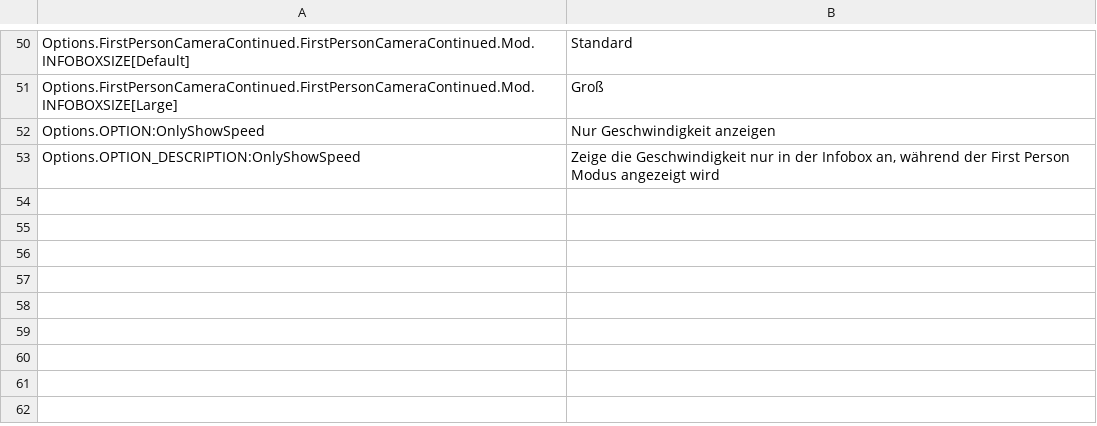
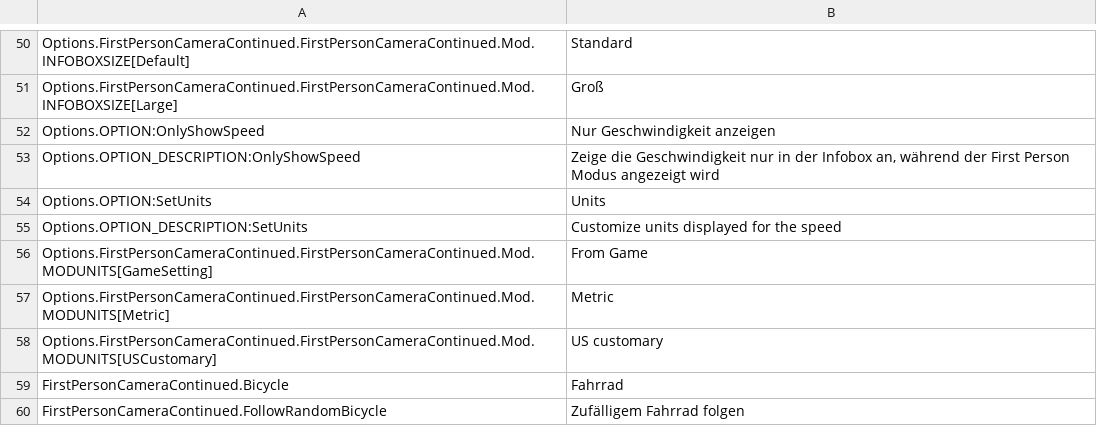
Before and after one commit to Cgameworld/FirstPersonCameraContinued, a CSV file: l10n/de-DE.csv, drawn as a sheet; only a part is shown, gaps mark what is left out.

```diff
--- a/l10n/de-DE.csv
+++ b/l10n/de-DE.csv
@@ -53 +53,8 @@
 "Options.OPTION_DESCRIPTION:OnlyShowSpeed","Zeige die Geschwindigkeit nur in der Infobox an, während der First Person Modus angezeigt wird"
+"Options.OPTION:SetUnits","Units"
+"Options.OPTION_DESCRIPTION:SetUnits","Customize units displayed for the speed"
+"Options.FirstPersonCameraContinued.FirstPersonCameraContinued.Mod.MODUNITS[GameSetting]","From Game"
+"Options.FirstPersonCameraContinued.FirstPersonCameraContinued.Mod.MODUNITS[Metric]","Metric"
+"Options.FirstPersonCameraContinued.FirstPersonCameraContinued.Mod.MODUNITS[USCustomary]","US customary"
+"FirstPersonCameraContinued.Bicycle","Fahrrad"
+"FirstPersonCameraContinued.FollowRandomBicycle","Zufälligem Fahrrad folgen"
```
Also changed, not shown: l10n/es-ES.csv, l10n/ja-JP.csv, 13 other files.
